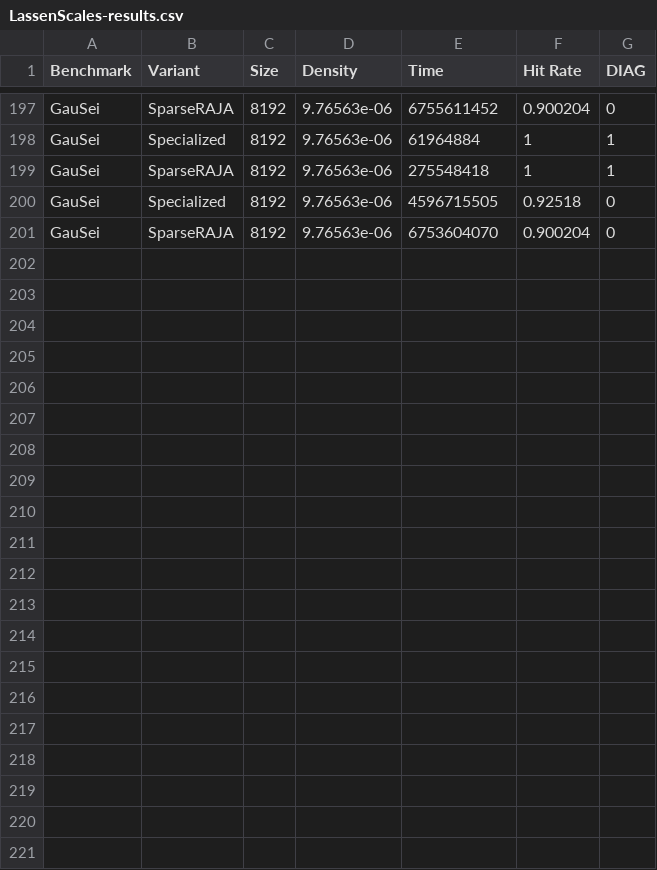
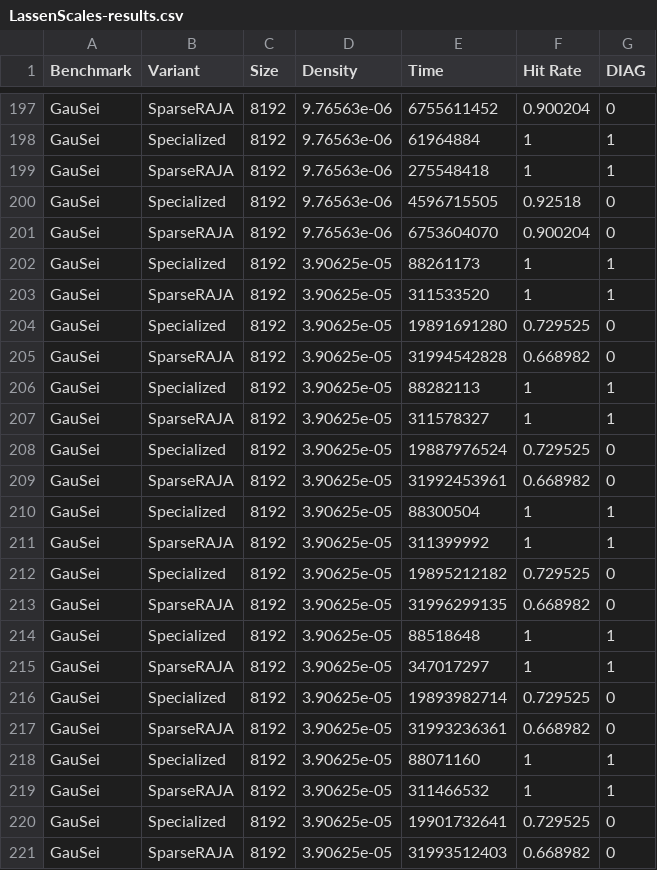
Before and after one commit to brandonneth/sparseEval, a CSV file: LassenScales-results.csv, drawn as a sheet; only a part is shown, gaps mark what is left out; the diff names each change by its address in the sheet, - before the commit and + after, or states it on an @@ line.

```diff
--- a/LassenScales-results.csv
+++ b/LassenScales-results.csv
+row 202: GauSei | Specialized | 8192 | 3.90625e-05 | 88261173 | 1 | 1
+row 203: GauSei | SparseRAJA | 8192 | 3.90625e-05 | 311533520 | 1 | 1
+row 204: GauSei | Specialized | 8192 | 3.90625e-05 | 19891691280 | 0.729525 | 0
+row 205: GauSei | SparseRAJA | 8192 | 3.90625e-05 | 31994542828 | 0.668982 | 0
+row 206: GauSei | Specialized | 8192 | 3.90625e-05 | 88282113 | 1 | 1
+row 207: GauSei | SparseRAJA | 8192 | 3.90625e-05 | 311578327 | 1 | 1
+row 208: GauSei | Specialized | 8192 | 3.90625e-05 | 19887976524 | 0.729525 | 0
+row 209: GauSei | SparseRAJA | 8192 | 3.90625e-05 | 31992453961 | 0.668982 | 0
+row 210: GauSei | Specialized | 8192 | 3.90625e-05 | 88300504 | 1 | 1
+row 211: GauSei | SparseRAJA | 8192 | 3.90625e-05 | 311399992 | 1 | 1
+row 212: GauSei | Specialized | 8192 | 3.90625e-05 | 19895212182 | 0.729525 | 0
+row 213: GauSei | SparseRAJA | 8192 | 3.90625e-05 | 31996299135 | 0.668982 | 0
+row 214: GauSei | Specialized | 8192 | 3.90625e-05 | 88518648 | 1 | 1
+row 215: GauSei | SparseRAJA | 8192 | 3.90625e-05 | 347017297 | 1 | 1
+row 216: GauSei | Specialized | 8192 | 3.90625e-05 | 19893982714 | 0.729525 | 0
+row 217: GauSei | SparseRAJA | 8192 | 3.90625e-05 | 31993236361 | 0.668982 | 0
+row 218: GauSei | Specialized | 8192 | 3.90625e-05 | 88071160 | 1 | 1
+row 219: GauSei | SparseRAJA | 8192 | 3.90625e-05 | 311466532 | 1 | 1
+row 220: GauSei | Specialized | 8192 | 3.90625e-05 | 19901732641 | 0.729525 | 0
+row 221: GauSei | SparseRAJA | 8192 | 3.90625e-05 | 31993512403 | 0.668982 | 0
```
Also changed, not shown: 18 other files.
